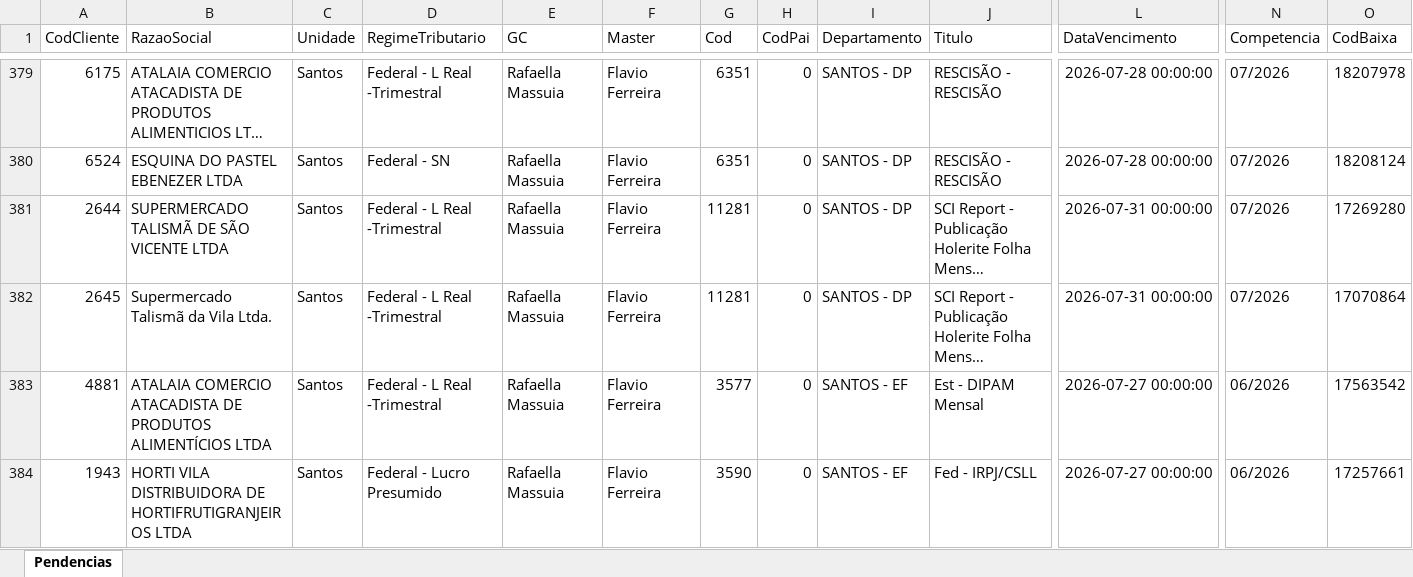
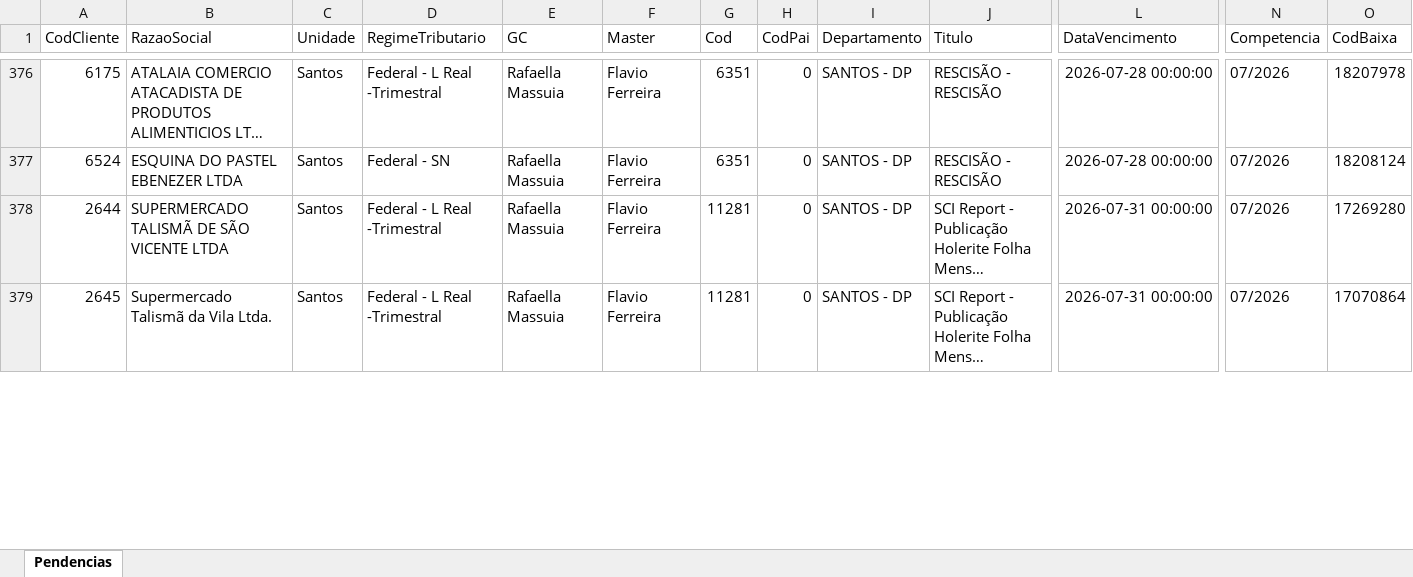
Before and after one commit to willianemanoel/Portal-das-tarefas-teste-, an Excel workbook: dados/base/santos.xlsx, sheet Pendencias, drawn as a sheet; only a part is shown, gaps mark what is left out; long unchanged cells end in …; values as stored, in another font and other column widths than the file's, no borders; removed rows and columns are numbered as before the commit, all else as after; rows hold the shown columns only; the diff covers the shown part only; the diff names each change by its address in the sheet, - before the commit and + after, or states it on an @@ line.

```diff
--- a/dados/base/santos.xlsx (sheet Pendencias)
+++ b/dados/base/santos.xlsx (sheet Pendencias)
-row 383: 4881 | ATALAIA COMERCIO ATACADISTA DE PRODUTOS ALIMENTÍCIOS LTDA | Santos | Federal - L Real -Trimestral | Rafaella Massuia | Flavio Ferreira | 3577 | 0 | SANTOS - EF | Est - DIPAM Mensal | 2026-07-27 00:00:00 | 06/2026 | 17563542
-row 384: 1943 | HORTI VILA DISTRIBUIDORA DE HORTIFRUTIGRANJEIROS LTDA | Santos | Federal - Lucro Presumido | Rafaella Massuia | Flavio Ferreira | 3590 | 0 | SANTOS - EF | Fed - IRPJ/CSLL | 2026-07-27 00:00:00 | 06/2026 | 17257661
```
Also changed, not shown: 9 added rows, 7 removed rows and 2 edited cells elsewhere in this sheet, dados/base/goias.xlsx, 1 other file.
